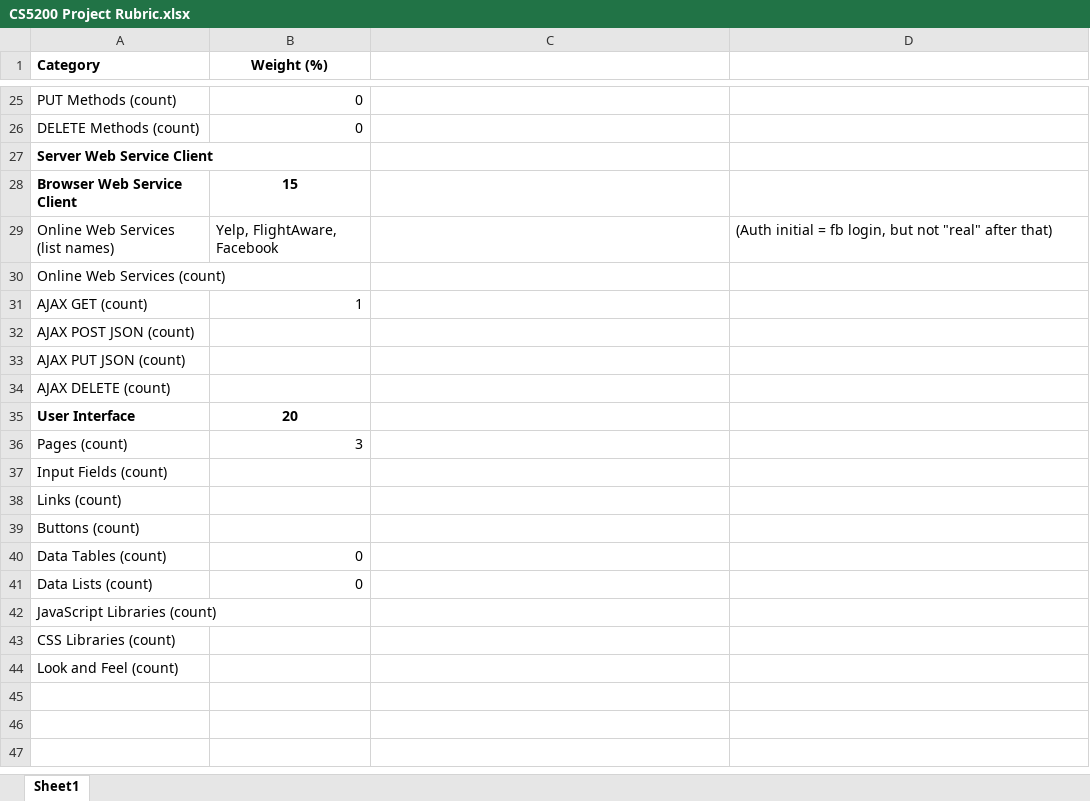
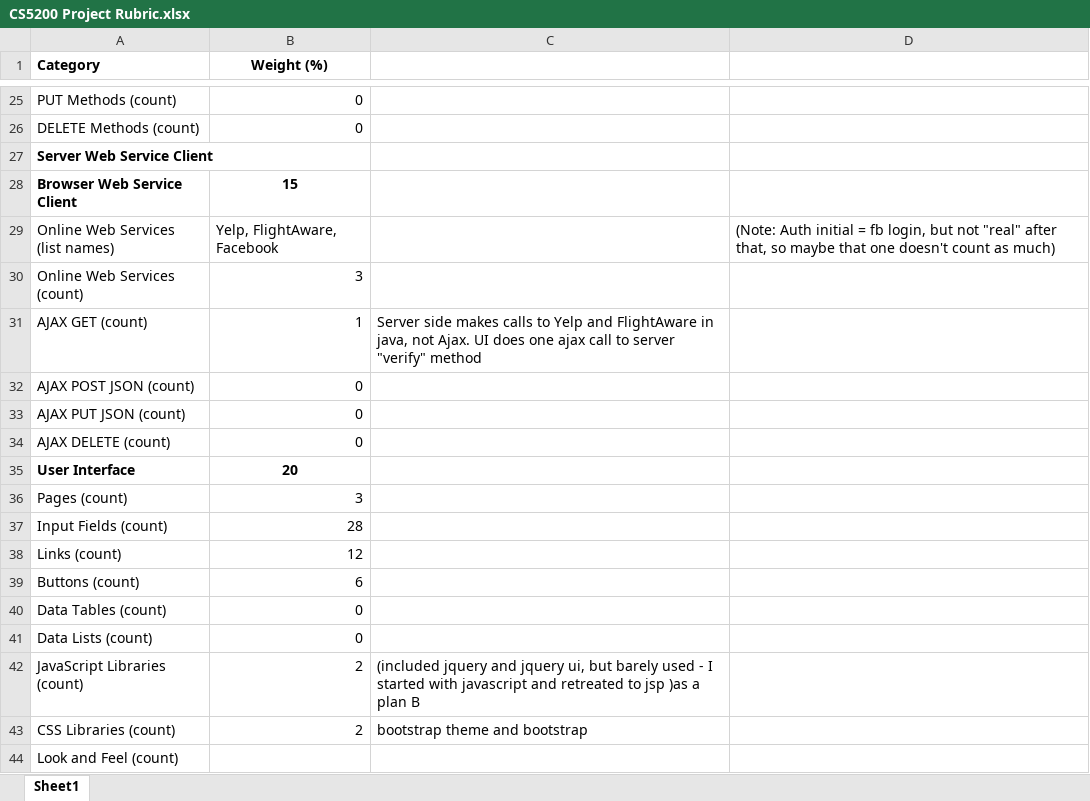
Before and after one commit to DRavnaas/CS5200_MyTinerary, an Excel workbook: CS5200 Project Rubric.xlsx, sheet Sheet1, drawn as a sheet; only a part is shown, gaps mark what is left out; values as stored, in another font and other column widths than the file's, no borders; the diff covers the shown part only; the diff names each change by its address in the sheet, - before the commit and + after, or states it on an @@ line.

Commit message:
updated field counts, etc.  Ready for grading.

```diff
--- a/CS5200 Project Rubric.xlsx (sheet Sheet1)
+++ b/CS5200 Project Rubric.xlsx (sheet Sheet1)
-D29: (Auth initial = fb login, but not "real" after that)
+D29: (Note: Auth initial = fb login, but not "real" after that, so maybe that one doesn't count as much)
-B30 (Weight (%)): (empty)
+B30 (Weight (%)): 3
-C31: (empty)
+C31: Server side makes calls to Yelp and FlightAware in java, not Ajax. UI does one ajax call to server "verify" method
-B32:B34 (Weight (%)): (empty)
+B32:B34 (Weight (%)): 0
-B37 (Weight (%)): (empty)
+B37 (Weight (%)): 28
-B38 (Weight (%)): (empty)
+B38 (Weight (%)): 12
-B39 (Weight (%)): (empty)
+B39 (Weight (%)): 6
-B42:B43 (Weight (%)): (empty)
+B42:B43 (Weight (%)): 2
-C42: (empty)
+C42: (included jquery and jquery ui, but barely used - I started with javascript and retreated to jsp )as a plan B
-C43: (empty)
+C43: bootstrap theme and bootstrap
```
Also changed, not shown: 16 edited cells elsewhere in this sheet.
